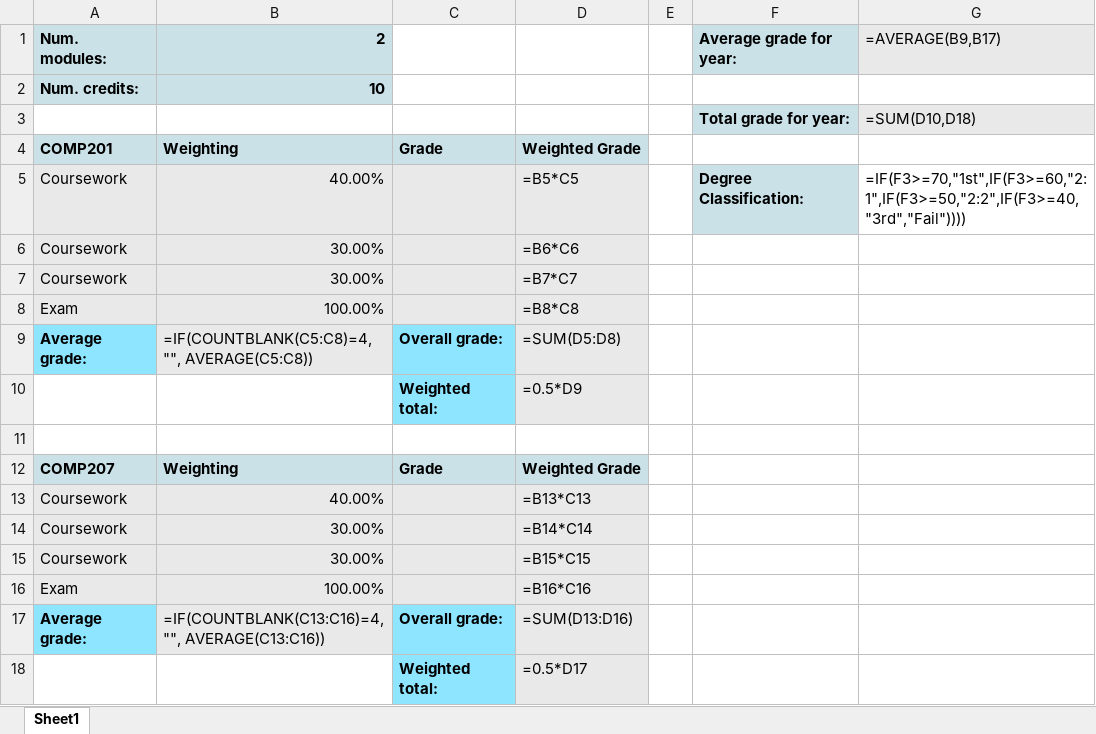
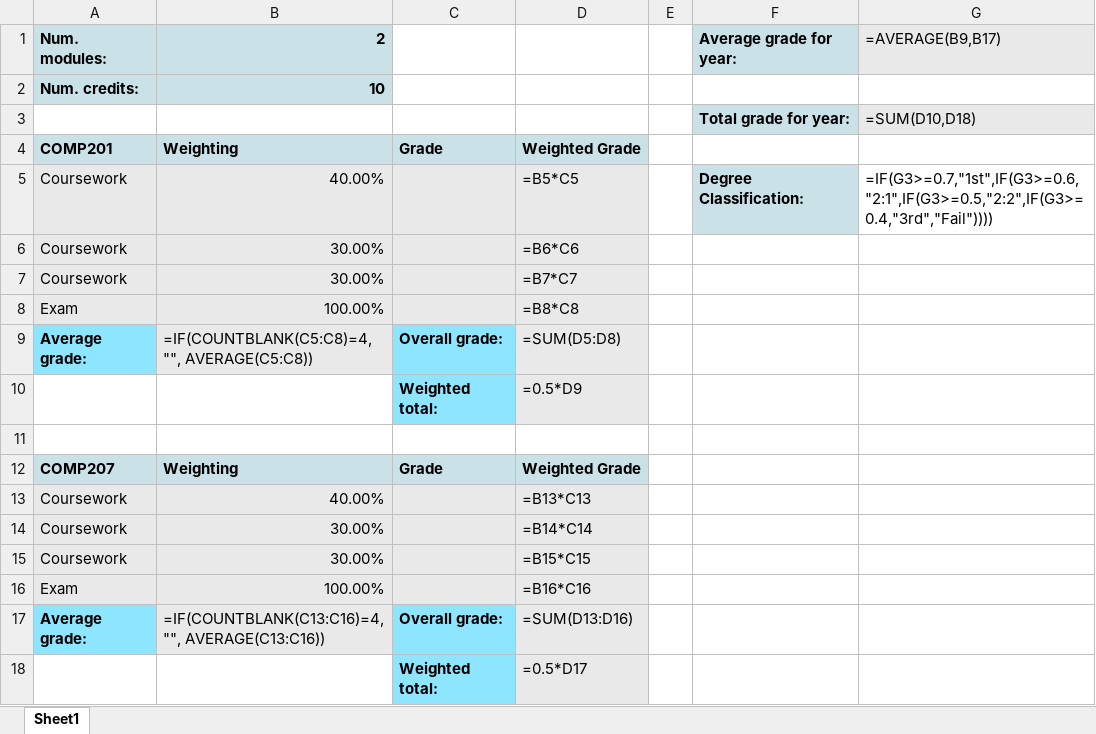
Before and after one commit to epabarker/AEGCG, an Excel workbook: grade_calculator.xlsx, sheet Sheet1, drawn as a sheet; values as stored, in another font and other column widths than the file's, no borders; formulas are shown in place of their values; the diff names each change by its address in the sheet, - before the commit and + after, or states it on an @@ line.

```diff
--- a/grade_calculator.xlsx (sheet Sheet1)
+++ b/grade_calculator.xlsx (sheet Sheet1)
-G5 (=AVERAGE(B9,B17)): =IF(F3>=70,"1st",IF(F3>=60,"2:1",IF(F3>=50,"2:2",IF(F3>=40,"3rd","Fail"))))
+G5 (=AVERAGE(B9,B17)): =IF(G3>=0.7,"1st",IF(G3>=0.6,"2:1",IF(G3>=0.5,"2:2",IF(G3>=0.4,"3rd","Fail"))))
```
Also changed, not shown: 1 other file.
